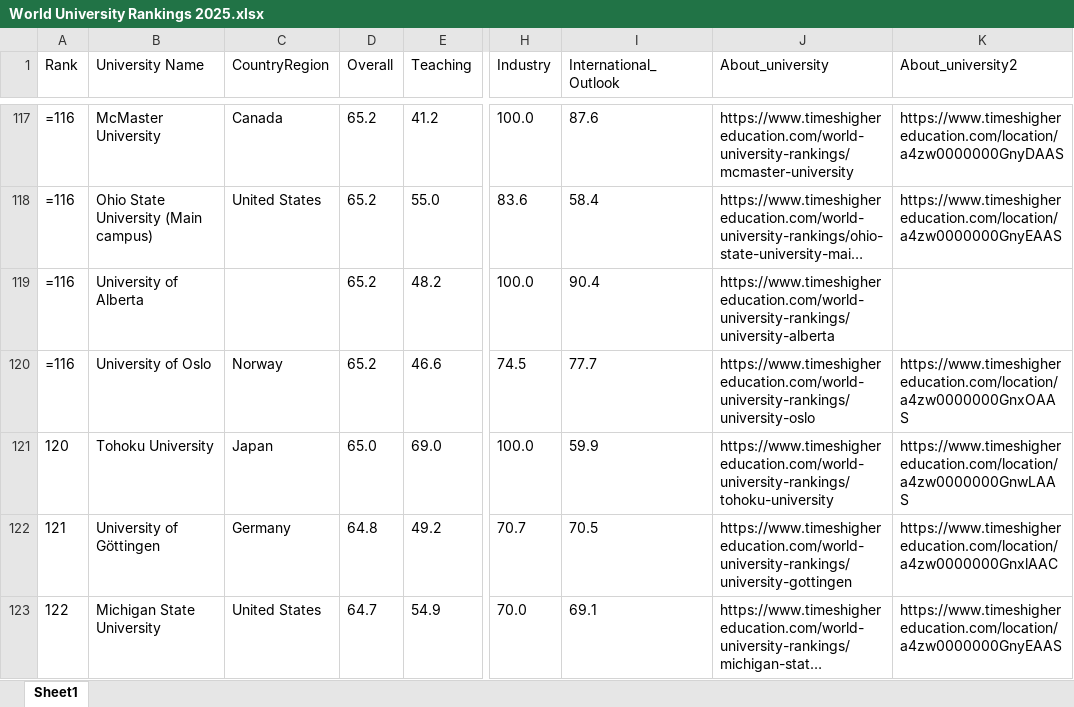
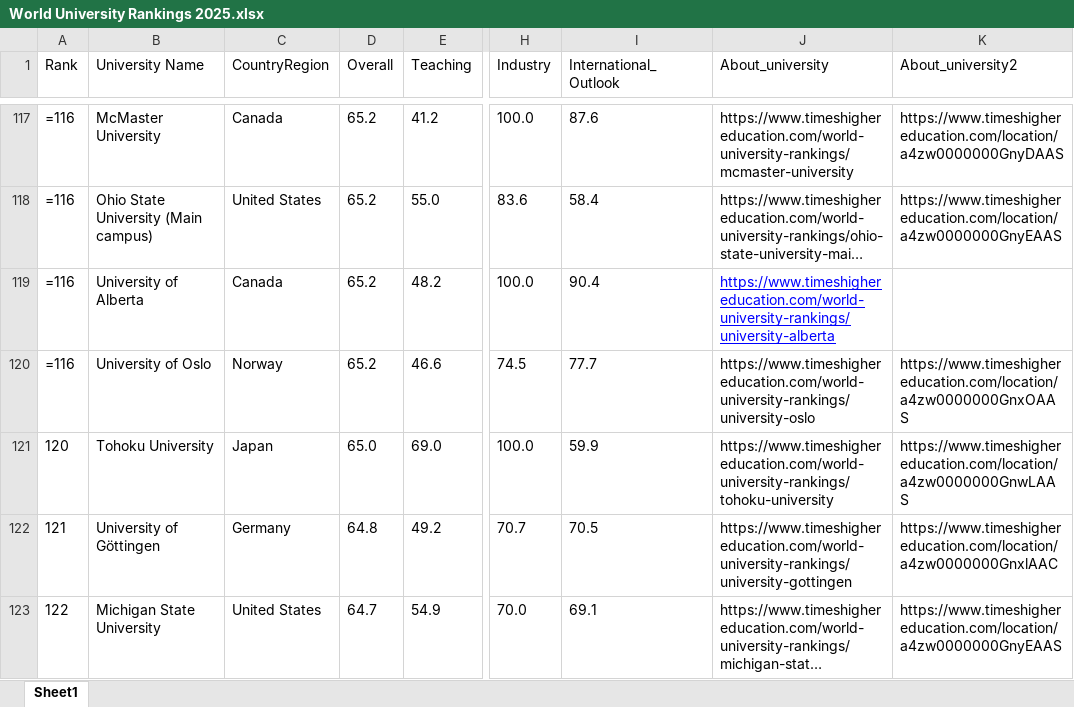
Before and after one commit to dvillegasc/World-University-Rankings-2025, an Excel workbook: World University Rankings 2025.xlsx, sheet Sheet1, drawn as a sheet; only a part is shown, gaps mark what is left out; long unchanged cells end in …; values as stored, in another font and other column widths than the file's, no borders; the diff names each change by its address in the sheet, - before the commit and + after, or states it on an @@ line.

```diff
--- a/World University Rankings 2025.xlsx (sheet Sheet1)
+++ b/World University Rankings 2025.xlsx (sheet Sheet1)
-C119 (CountryRegion): (empty)
+C119 (CountryRegion): Canada
@@ J119 underline: off → on, text colour: black → #0000FF @@
```
Also changed, not shown: 51 other files.
